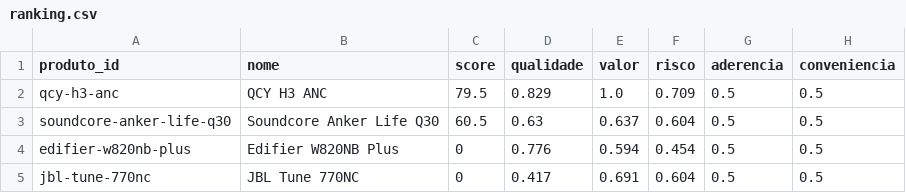
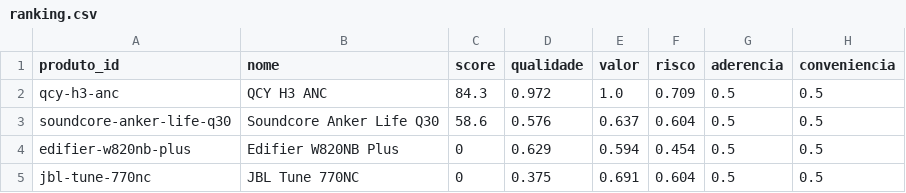
Before and after one commit to josemardp/central-compras, a CSV file: projetos/2026-fone-bluetooth-para-chamadas/ranking.csv, drawn as a sheet; only a part is shown; the diff names each change by its address in the sheet, - before the commit and + after, or states it on an @@ line.

```diff
--- a/projetos/2026-fone-bluetooth-para-chamadas/ranking.csv
+++ b/projetos/2026-fone-bluetooth-para-chamadas/ranking.csv
-C2 (score): 79.5
+C2 (score): 84.3
-D2 (qualidade): 0.829
+D2 (qualidade): 0.972
-C3 (score): 60.5
+C3 (score): 58.6
-D3 (qualidade): 0.63
+D3 (qualidade): 0.576
-D4 (qualidade): 0.776
+D4 (qualidade): 0.629
-D5 (qualidade): 0.417
+D5 (qualidade): 0.375
```
Also changed, not shown: 18 other files.
